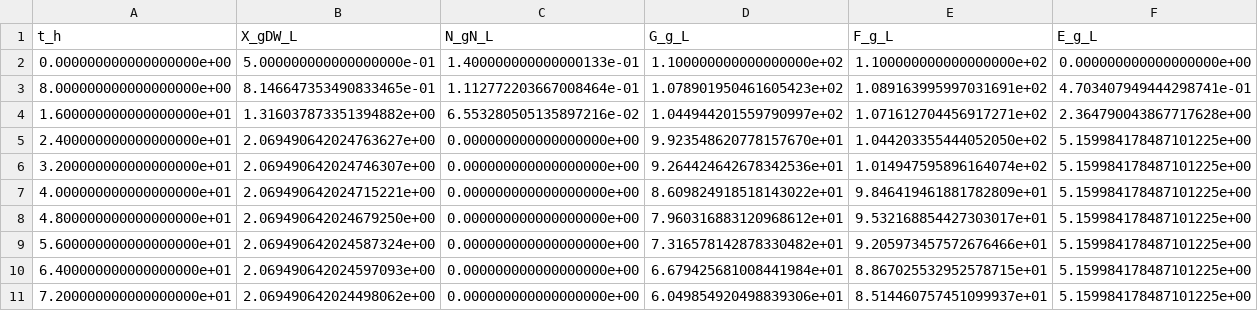
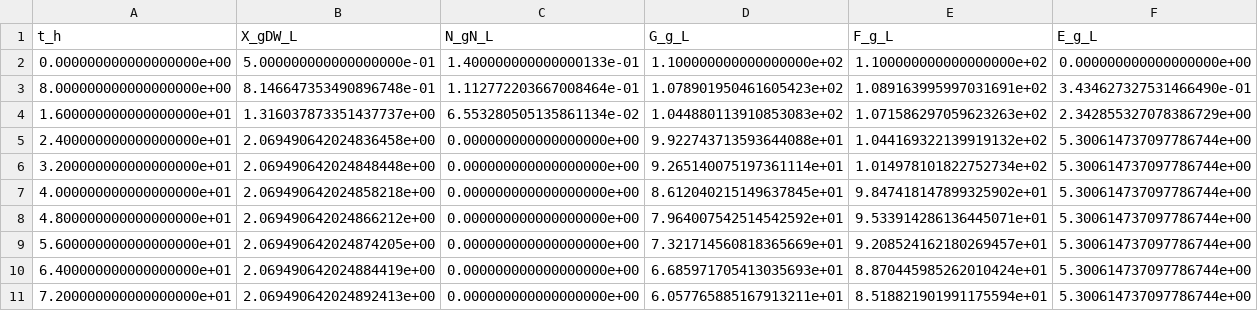
Before and after one commit to cltorrealba/DC_dFBA_Zenteno, a CSV file: out/dfba_direct_states_aerobic.csv, drawn as a sheet; only a part is shown; the diff names each change by its address in the sheet, - before the commit and + after, or states it on an @@ line.

```diff
--- a/out/dfba_direct_states_aerobic.csv
+++ b/out/dfba_direct_states_aerobic.csv
-B3 (X_gDW_L): 8.146647353490833465e-01
+B3 (X_gDW_L): 8.146647353490896748e-01
-F3 (E_g_L): 4.703407949444298741e-01
+F3 (E_g_L): 3.434627327531466490e-01
-B4 (X_gDW_L): 1.316037873351394882e+00
+B4 (X_gDW_L): 1.316037873351437737e+00
-C4 (N_gN_L): 6.553280505135897216e-02
+C4 (N_gN_L): 6.553280505135861134e-02
-D4 (G_g_L): 1.044944201559790997e+02
+D4 (G_g_L): 1.044880113910853083e+02
-E4 (F_g_L): 1.071612704456917271e+02
+E4 (F_g_L): 1.071586297059623263e+02
-F4 (E_g_L): 2.364790043867717628e+00
+F4 (E_g_L): 2.342855327078386729e+00
-B5 (X_gDW_L): 2.069490642024763627e+00
+B5 (X_gDW_L): 2.069490642024836458e+00
-D5 (G_g_L): 9.923548620778157670e+01
+D5 (G_g_L): 9.922743713593644088e+01
-E5 (F_g_L): 1.044203355444052050e+02
+E5 (F_g_L): 1.044169322139919132e+02
-F5:F11 (E_g_L): 5.159984178487101225e+00
+F5:F11 (E_g_L): 5.300614737097786744e+00
-B6 (X_gDW_L): 2.069490642024746307e+00
+B6 (X_gDW_L): 2.069490642024848448e+00
-D6 (G_g_L): 9.264424642678342536e+01
+D6 (G_g_L): 9.265140075197361114e+01
-E6 (F_g_L): 1.014947595896164074e+02
+E6 (F_g_L): 1.014978101822752734e+02
-B7 (X_gDW_L): 2.069490642024715221e+00
+B7 (X_gDW_L): 2.069490642024858218e+00
-D7 (G_g_L): 8.609824918518143022e+01
+D7 (G_g_L): 8.612040215149637845e+01
-E7 (F_g_L): 9.846419461881782809e+01
+E7 (F_g_L): 9.847418147899325902e+01
-B8 (X_gDW_L): 2.069490642024679250e+00
+B8 (X_gDW_L): 2.069490642024866212e+00
-D8 (G_g_L): 7.960316883120968612e+01
+D8 (G_g_L): 7.964007542514542592e+01
-E8 (F_g_L): 9.532168854427303017e+01
+E8 (F_g_L): 9.533914286136445071e+01
-B9 (X_gDW_L): 2.069490642024587324e+00
+B9 (X_gDW_L): 2.069490642024874205e+00
-D9 (G_g_L): 7.316578142878330482e+01
+D9 (G_g_L): 7.321714560818365669e+01
-E9 (F_g_L): 9.205973457572676466e+01
+E9 (F_g_L): 9.208524162180269457e+01
-B10 (X_gDW_L): 2.069490642024597093e+00
+B10 (X_gDW_L): 2.069490642024884419e+00
-D10 (G_g_L): 6.679425681008441984e+01
+D10 (G_g_L): 6.685971705413035693e+01
-E10 (F_g_L): 8.867025532952578715e+01
+E10 (F_g_L): 8.870445985262010424e+01
-B11 (X_gDW_L): 2.069490642024498062e+00
+B11 (X_gDW_L): 2.069490642024892413e+00
-D11 (G_g_L): 6.049854920498839306e+01
+D11 (G_g_L): 6.057765885167913211e+01
-E11 (F_g_L): 8.514460757451099937e+01
+E11 (F_g_L): 8.518821901991175594e+01
```
Also changed, not shown: out/dfba_direct_states_anaerobic.csv, out/t.csv, 9 other files.
